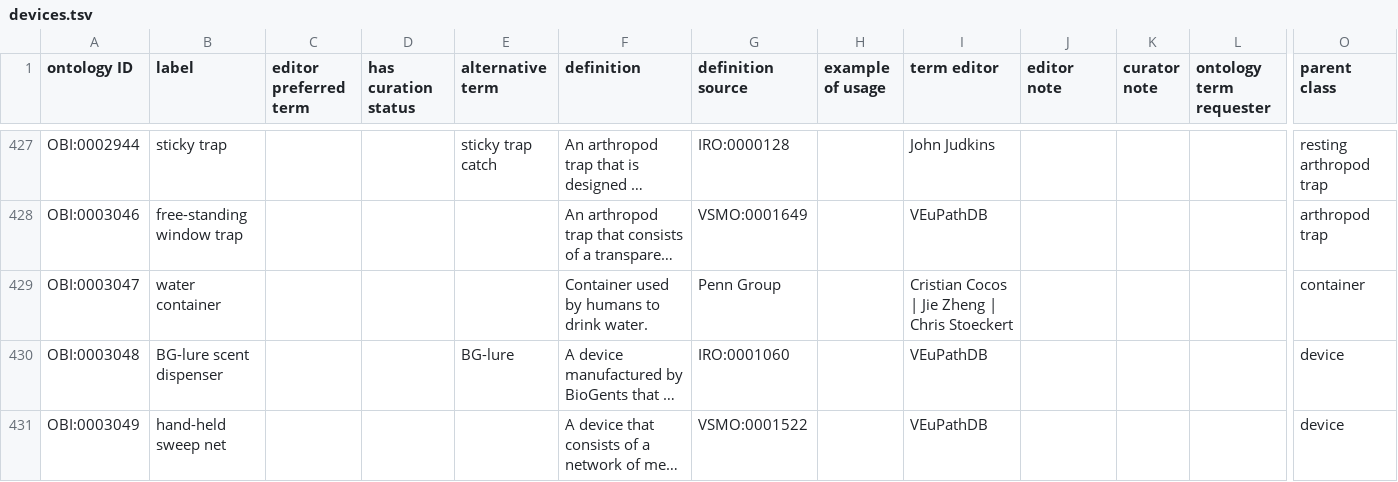
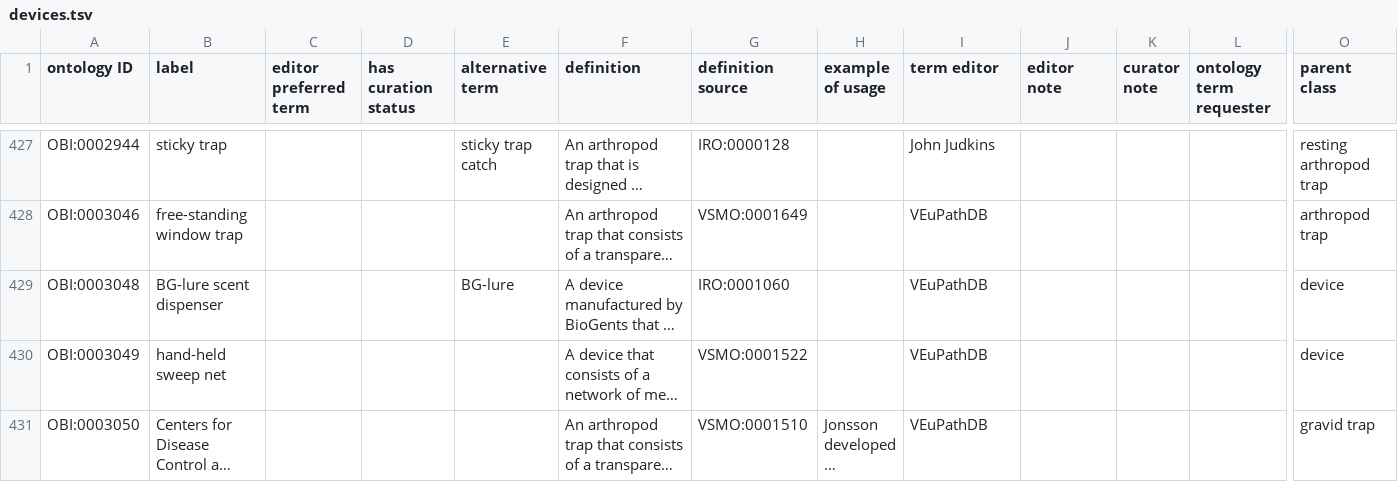
Before and after one commit to obi-ontology/obi, a TSV file: src/ontology/templates/devices.tsv, drawn as a sheet; only a part is shown, gaps mark what is left out; the shorter side is filled out with more unchanged rows; long unchanged cells end in …; rows hold the shown columns only; the diff names each change by its address in the sheet, - before the commit and + after, or states it on an @@ line.

Commit message:
Removed 'water container'
more suited to ENVO

```diff
--- a/src/ontology/templates/devices.tsv
+++ b/src/ontology/templates/devices.tsv
-row 429: OBI:0003047 | water container |  |  |  | Container used by humans to drink water. | Penn Group |  | Cristian Cocos | Jie Zheng | Chris Stoeckert |  |  |  | container
```
